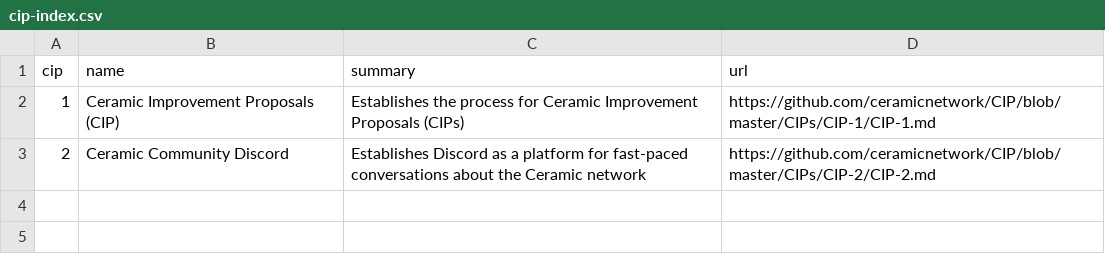
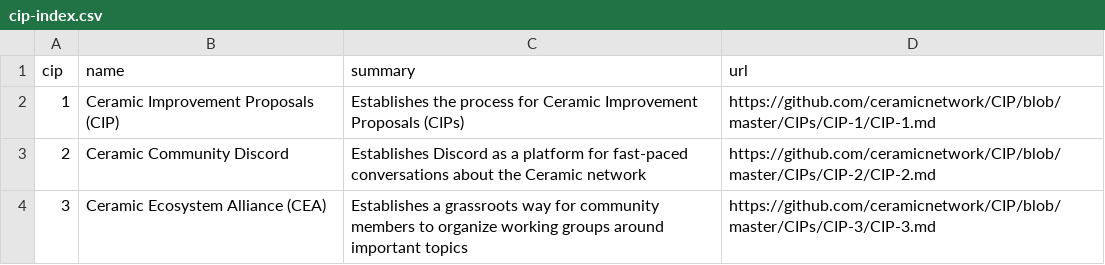
Before and after one commit to ceramicnetwork/CIPs, a CSV file: CIPs/*INDEX/cip-index.csv, drawn as a sheet.

Commit message:
Update cip-index.csv

```diff
--- a/CIPs/*INDEX/cip-index.csv
+++ b/CIPs/*INDEX/cip-index.csv
@@ -3 +3,2 @@ cip,name,summary,url
 2,Ceramic Community Discord,Establishes Discord as a platform for fast-paced conversations about the Ceramic network,https://github.com/ceramicnetwork/CIP/blob/master/CIPs/CIP-2/CIP-2.md
+3,Ceramic Ecosystem Alliance (CEA),Establishes a grassroots way for community members to organize working groups around important topics,https://github.com/ceramicnetwork/CIP/blob/master/CIPs/CIP-3/CIP-3.md
```
